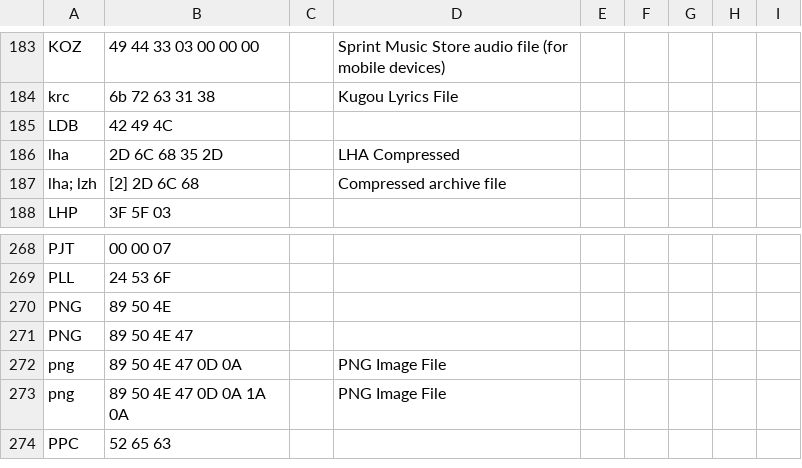
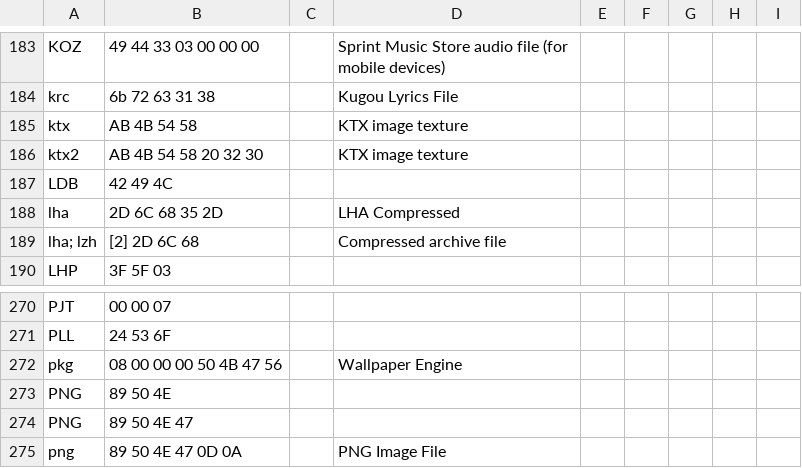
Before and after one commit to zx648383079/HexViewer, a CSV file: src/ZoDream.HexViewer/FileSignature.csv, drawn as a sheet; only a part is shown, gaps mark what is left out; the shorter side is filled out with more unchanged rows.

```diff
--- a/src/ZoDream.HexViewer/FileSignature.csv
+++ b/src/ZoDream.HexViewer/FileSignature.csv
@@ -184,2 +184,4 @@ KOZ,49 44 33 03 00 00 00,,Sprint Music Store audio file (for mobile devices)
 krc,6b 72 63 31 38,,Kugou Lyrics File
+ktx,AB 4B 54 58,,KTX image texture
+ktx2,AB 4B 54 58 20 32 30,,KTX image texture
 LDB,42 49 4C
@@ -269,2 +271,3 @@ PJT,00 00 07
 PLL,24 53 6F
+pkg,08 00 00 00 50 4B 47 56,,Wallpaper Engine
 PNG,89 50 4E
```
Also changed, not shown: 1 other file.
